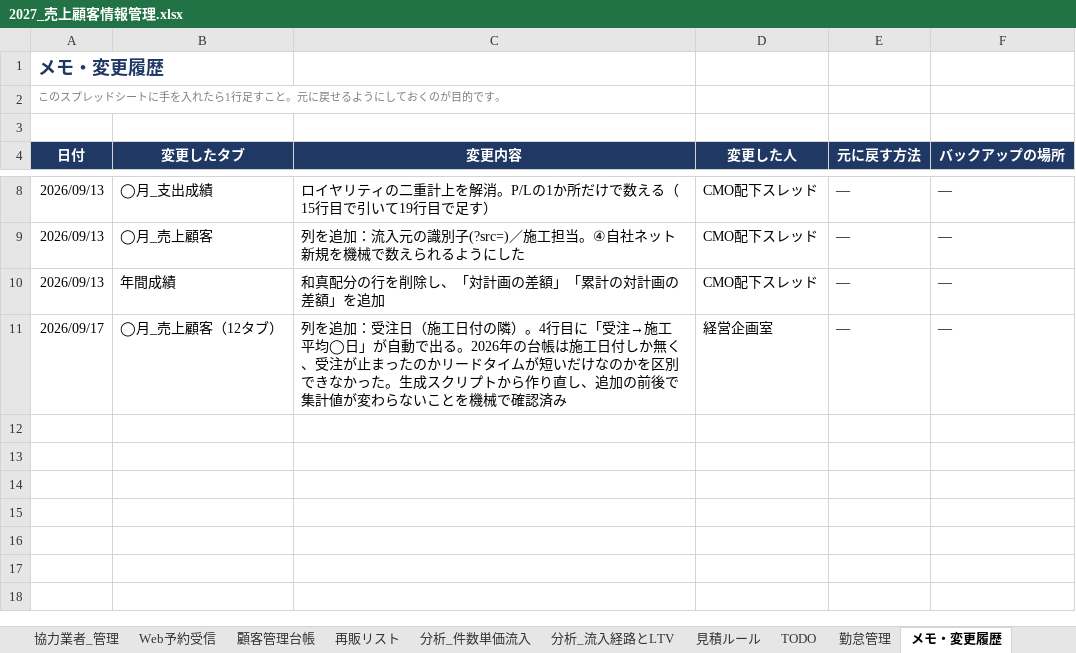
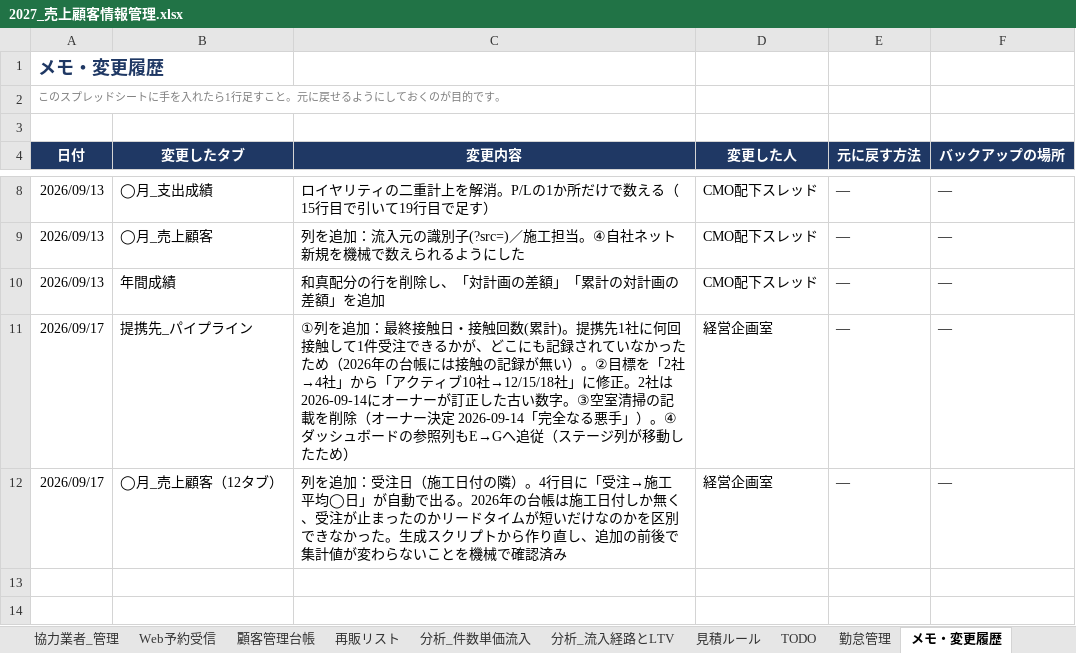
Before and after one commit to REI-SASAKI-HITOKACHi/one-marketing, an Excel workbook: spreadsheet/2027/2027_売上顧客情報管理.xlsx, sheet メモ・変更履歴, drawn as a sheet; only a part is shown, gaps mark what is left out; the shorter side is filled out with more unchanged rows; values as stored, in another font and other column widths than the file's, no borders; removed rows and columns are numbered as before the commit, all else as after; the diff names each change by its address in the sheet, - before the commit and + after, or states it on an @@ line.

```diff
--- a/spreadsheet/2027/2027_売上顧客情報管理.xlsx (sheet メモ・変更履歴)
+++ b/spreadsheet/2027/2027_売上顧客情報管理.xlsx (sheet メモ・変更履歴)
+row 11: 2026/09/17 | 提携先_パイプライン | ①列を追加：最終接触日・接触回数(累計)。提携先1社に何回接触して1件受注できるかが、どこにも記録されていなかったため（2026年の台帳には接触の記録が無い）。②目標を「2社→4社」から「アクティブ10社→12/15/18社」に修正。2社は2026-09-14にオーナーが訂正した古い数字。③空室清掃の記載を削除（オーナー決定 2026-09-14「完全なる悪手」）。④ダッシュボードの参照列もE→Gへ追従（ステージ列が移動したため） | 経営企画室 | — | —
-row 12: (empty)
```
Also changed, not shown: sheet 提携先_パイプライン, sheet ダッシュボード, sheet 目次, 3 other files.
